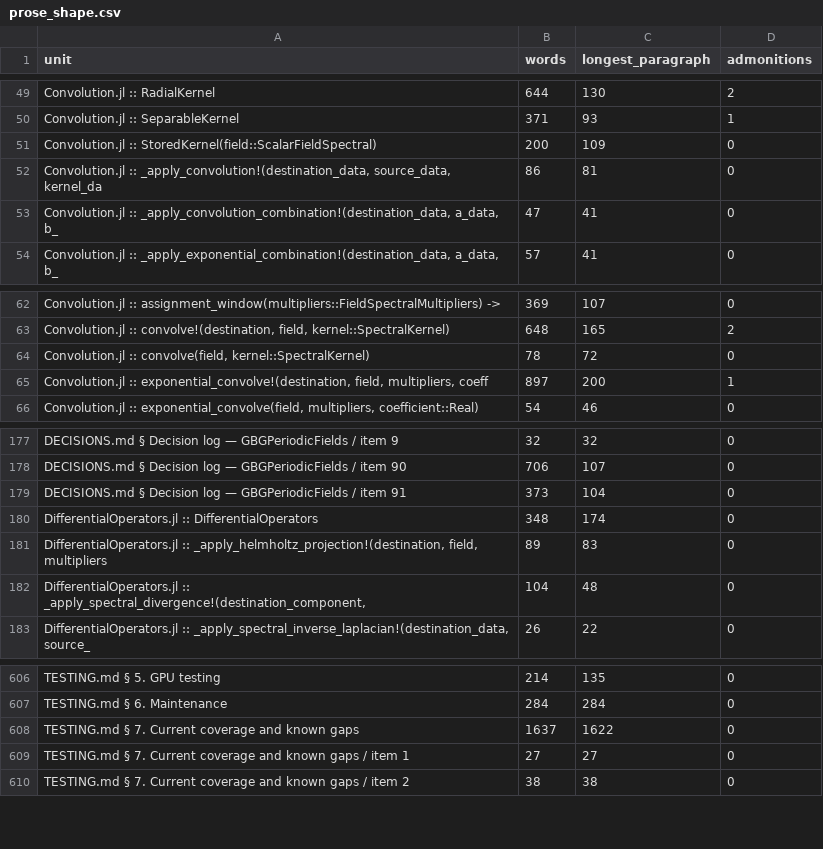
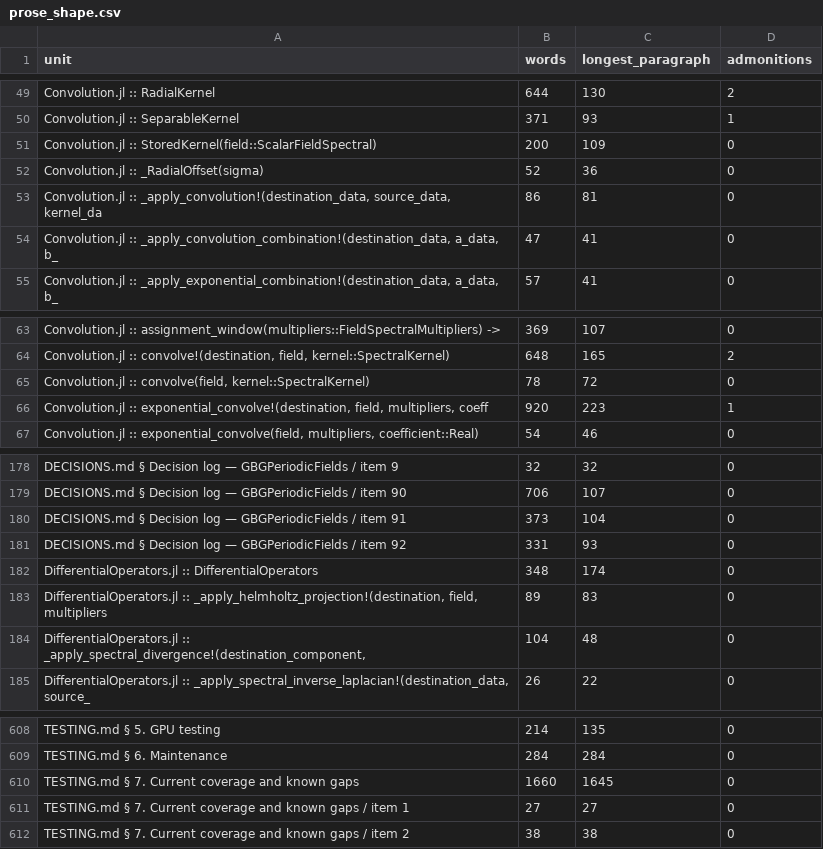
Before and after one commit to GrigorySarnitsky/GBGPeriodicFields.jl, a CSV file: docs/prose_shape.csv, drawn as a sheet; only a part is shown, gaps mark what is left out.

```diff
--- a/docs/prose_shape.csv
+++ b/docs/prose_shape.csv
@@ -51,2 +51,3 @@ unit,words,longest_paragraph,admonitions
 "Convolution.jl :: StoredKernel(field::ScalarFieldSpectral)",200,109,0
+"Convolution.jl :: _RadialOffset(sigma)",52,36,0
 "Convolution.jl :: _apply_convolution!(destination_data, source_data, kernel_da",86,81,0
@@ -64,3 +65,3 @@ unit,words,longest_paragraph,admonitions
 "Convolution.jl :: convolve(field, kernel::SpectralKernel)",78,72,0
-"Convolution.jl :: exponential_convolve!(destination, field, multipliers, coeff",897,200,1
+"Convolution.jl :: exponential_convolve!(destination, field, multipliers, coeff",920,223,1
 "Convolution.jl :: exponential_convolve(field, multipliers, coefficient::Real)",54,46,0
@@ -179,2 +180,3 @@ unit,words,longest_paragraph,admonitions
 "DECISIONS.md § Decision log — GBGPeriodicFields / item 91",373,104,0
+"DECISIONS.md § Decision log — GBGPeriodicFields / item 92",331,93,0
 "DifferentialOperators.jl :: DifferentialOperators",348,174,0
@@ -607,3 +609,3 @@ unit,words,longest_paragraph,admonitions
 "TESTING.md § 6. Maintenance",284,284,0
-"TESTING.md § 7. Current coverage and known gaps",1637,1622,0
+"TESTING.md § 7. Current coverage and known gaps",1660,1645,0
 "TESTING.md § 7. Current coverage and known gaps / item 1",27,27,0
```
